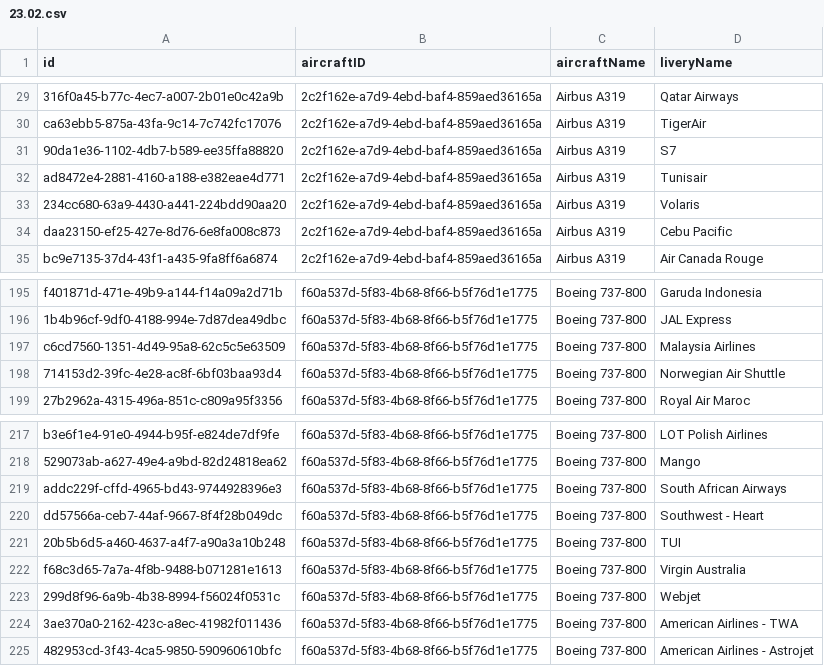
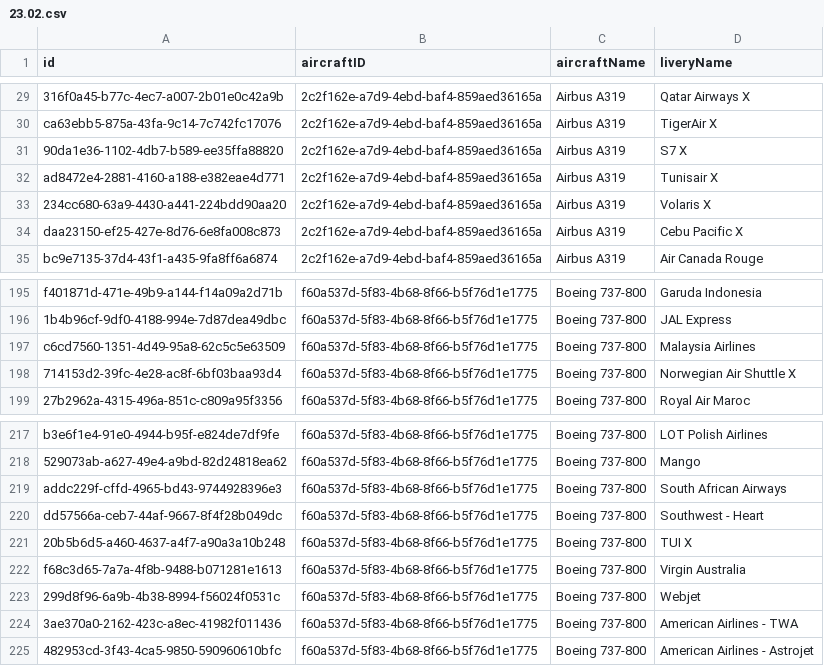
Before and after one commit to Daniboi737/Infinite_Live, a CSV file: 23.02.csv, drawn as a sheet; only a part is shown, gaps mark what is left out; the diff covers the shown part only; the diff names each change by its address in the sheet, - before the commit and + after, or states it on an @@ line.

```diff
--- a/23.02.csv
+++ b/23.02.csv
-D29 (liveryName): Qatar Airways
+D29 (liveryName): Qatar Airways X
-D30 (liveryName): TigerAir
+D30 (liveryName): TigerAir X
-D31 (liveryName): S7
+D31 (liveryName): S7 X
-D32 (liveryName): Tunisair
+D32 (liveryName): Tunisair X
-D33 (liveryName): Volaris
+D33 (liveryName): Volaris X
-D34 (liveryName): Cebu Pacific
+D34 (liveryName): Cebu Pacific X
-D198 (liveryName): Norwegian Air Shuttle
+D198 (liveryName): Norwegian Air Shuttle X
-D221 (liveryName): TUI
+D221 (liveryName): TUI X
```
Also changed, not shown: 27 edited cells elsewhere in this file.
